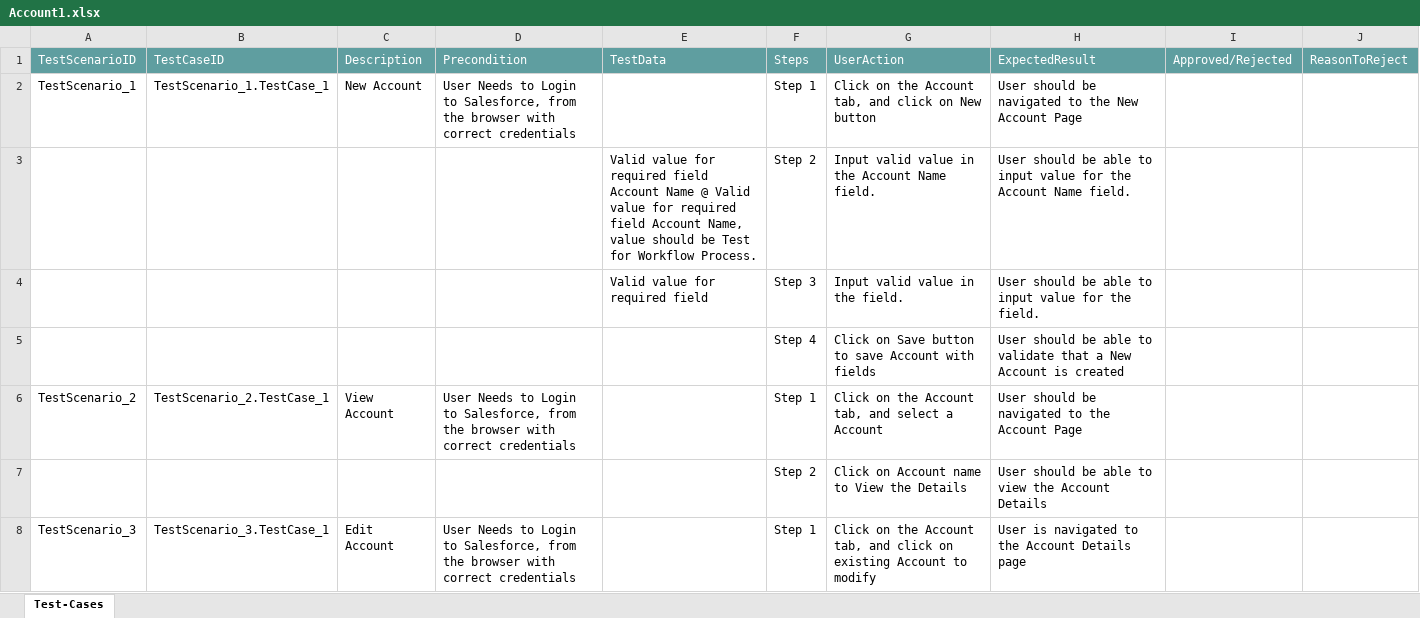
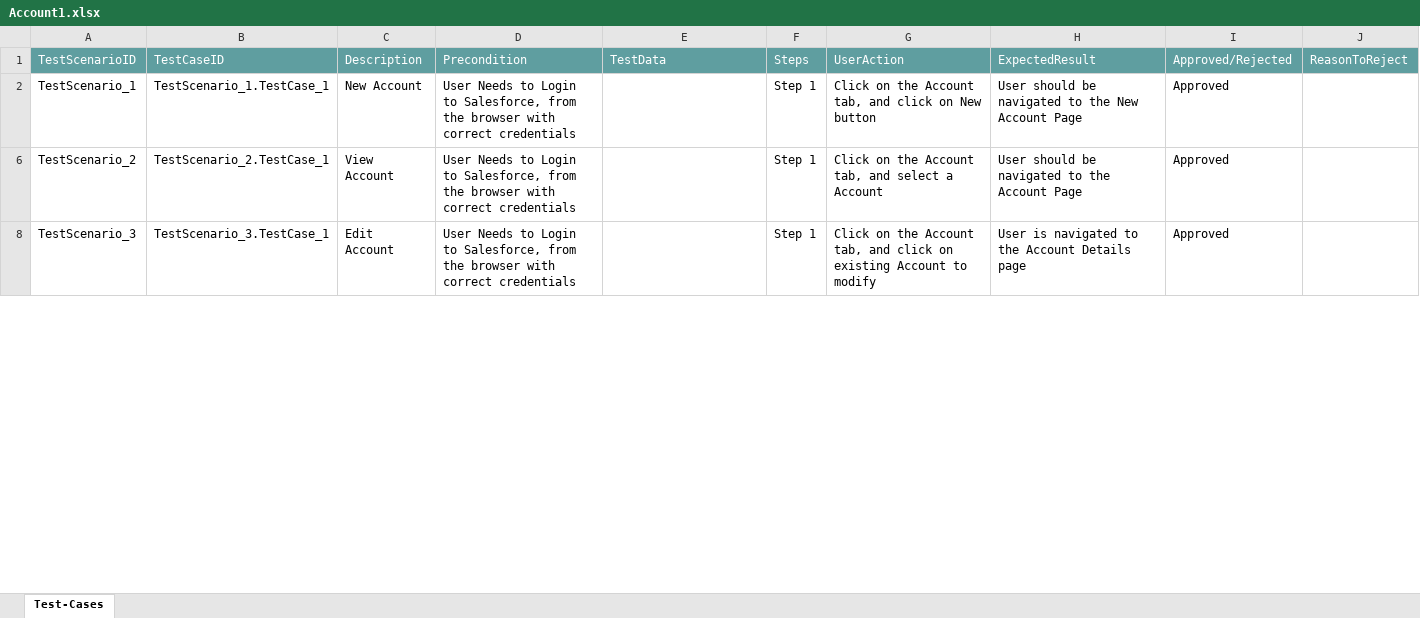
Before and after one commit to ShaikMohamedIrfan/R5SNAPTESTING, an Excel workbook: Account1.xlsx, sheet Test-Cases, drawn as a sheet; only a part is shown; values as stored, in another font and other column widths than the file's, no borders; table styles not drawn; the diff covers the shown part only; the diff names each change by its address in the sheet, - before the commit and + after, or states it on an @@ line.

Commit message:
Add files via upload

```diff
--- a/Account1.xlsx (sheet Test-Cases)
+++ b/Account1.xlsx (sheet Test-Cases)
-I2: (empty)
+I2: Approved
@@ row 3 hidden:  |  |  |  | Valid value for required field Account Name @ Valid value for required field Account Name, value should be Test for Workflow Process. | Step 2 | Input valid value in the Account Name field. | User should be able to input value for the Account Name field. @@
@@ row 4 hidden:  |  |  |  | Valid value for required field | Step 3 | Input valid value in the field. | User should be able to input value for the field. @@
@@ row 5 hidden:  |  |  |  |  | Step 4 | Click on Save button to save Account with fields | User should be able to validate that a New Account is created @@
-I6: (empty)
+I6: Approved
@@ row 7 hidden:  |  |  |  |  | Step 2 | Click on Account name to View the Details | User should be able to view the Account Details @@
-I8: (empty)
+I8: Approved
```
Also changed, not shown: 5 hidden or unhidden rows and 1 edited cell elsewhere in this sheet.
